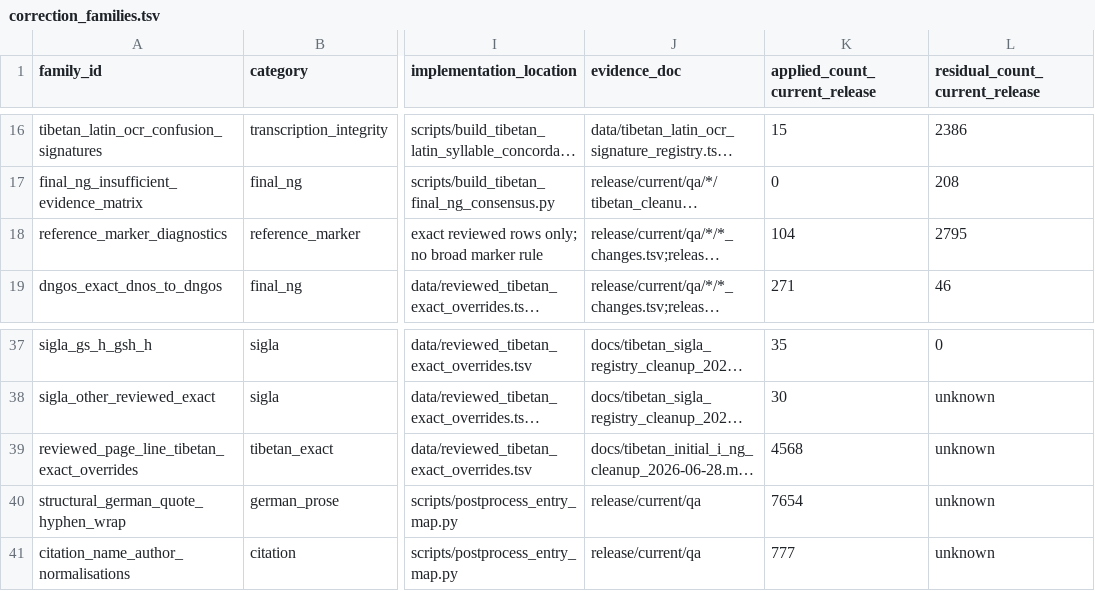
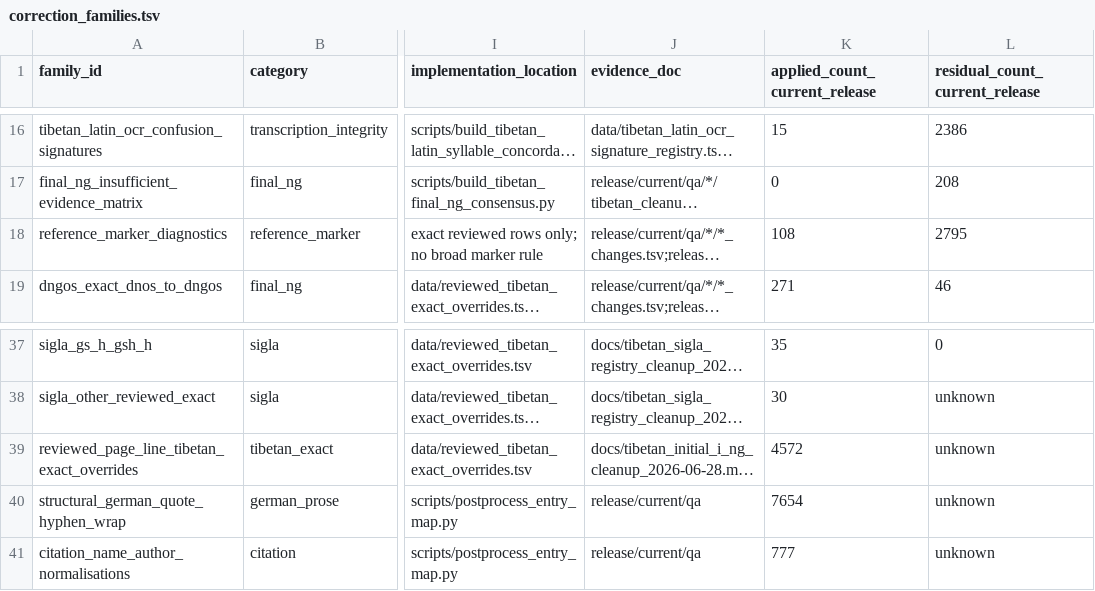
Before and after one commit to nh36/WtSOCR, a TSV file: data/correction_families.tsv, drawn as a sheet; only a part is shown, gaps mark what is left out; long unchanged cells end in …; the diff names each change by its address in the sheet, - before the commit and + after, or states it on an @@ line.

```diff
--- a/data/correction_families.tsv
+++ b/data/correction_families.tsv
-K18 (applied_count_current_release): 104
+K18 (applied_count_current_release): 108
-K39 (applied_count_current_release): 4568
+K39 (applied_count_current_release): 4572
```
Also changed, not shown: release/current/checksums.tsv, release/current/qa/wts_1_34/tibetan_cleanup_diagnostics/reference_marker_candidates.tsv, 10 other files.
